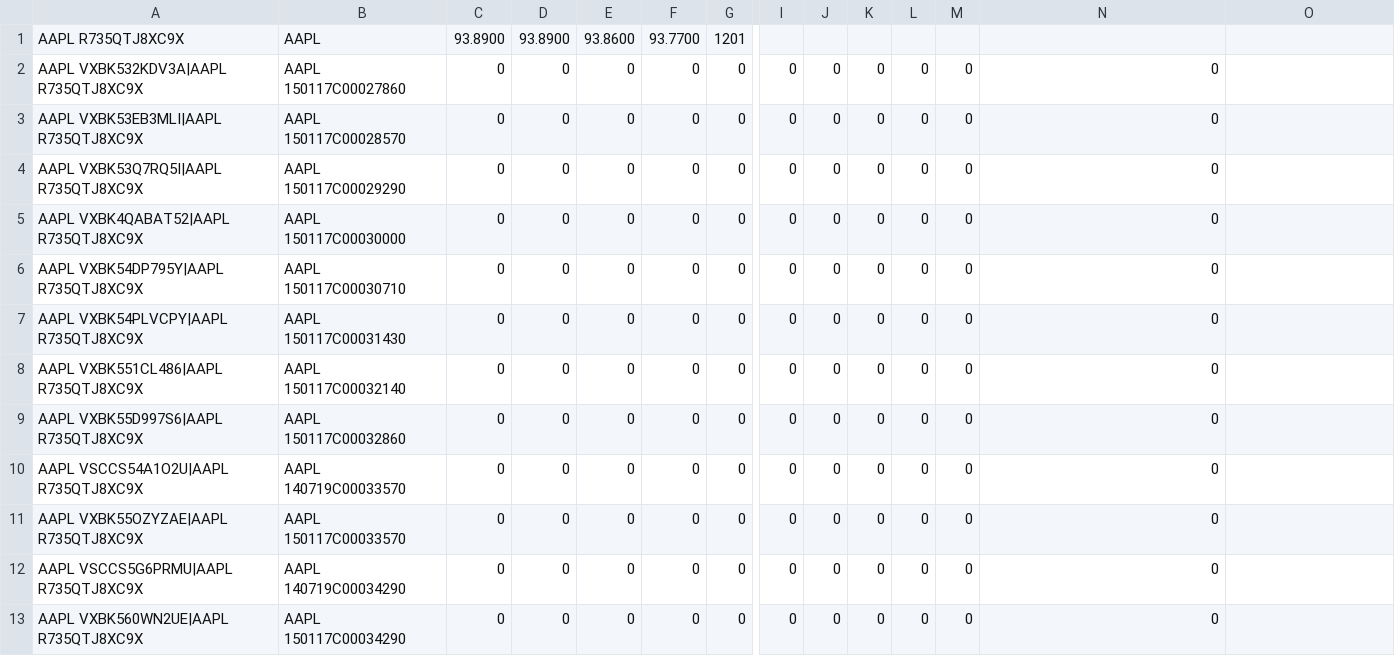
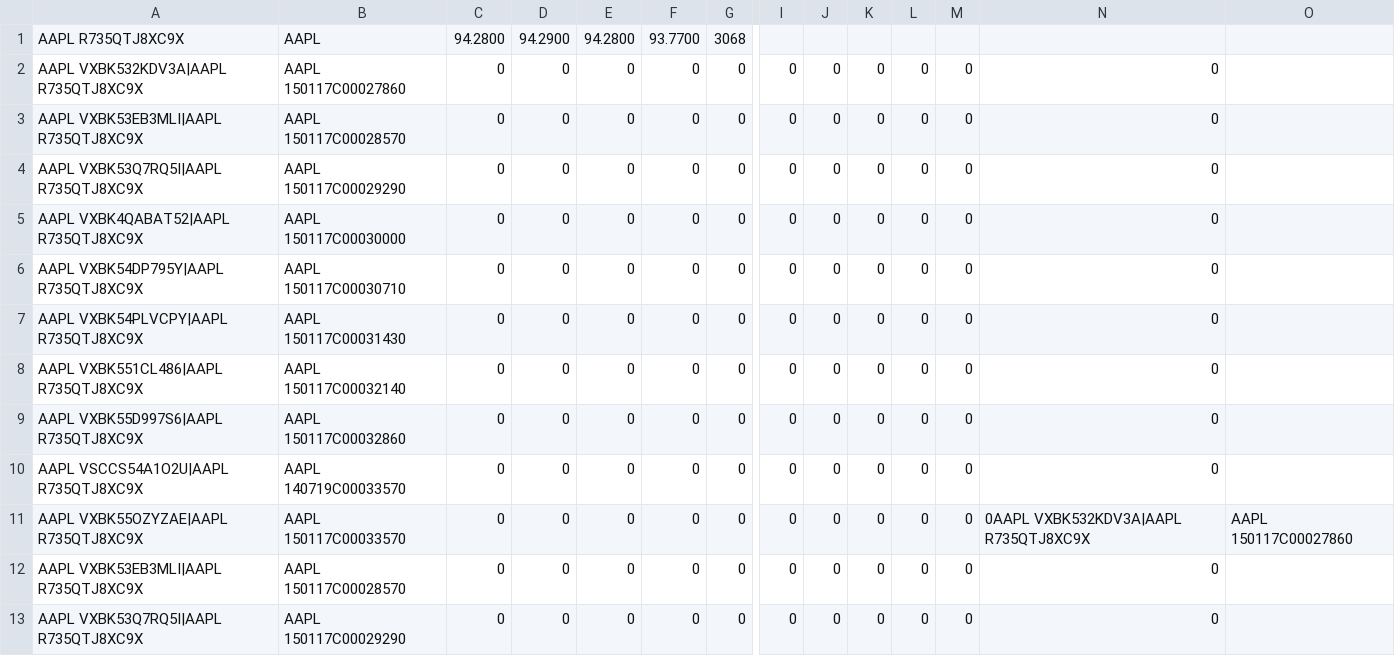
Before and after one commit to LouisSzeto/Lean, a CSV file: Data/option/usa/universes/aapl/20140611.csv, drawn as a sheet; only a part is shown, gaps mark what is left out; the shorter side is filled out with more unchanged rows; rows hold the shown columns only; the diff names each change by its address in the sheet, - before the commit and + after, or states it on an @@ line.

Commit message:
Data fixes and regression algos stats update

```diff
--- a/Data/option/usa/universes/aapl/20140611.csv
+++ b/Data/option/usa/universes/aapl/20140611.csv
-C1: 93.8900
+C1: 94.2800
-D1: 93.8900
+D1: 94.2900
-E1: 93.8600
+E1: 94.2800
-G1: 1201
+G1: 3068
+row 3: AAPL VXBK53EB3MLI|AAPL R735QTJ8XC9X | AAPL 150117C00028570 | 0 | 0 | 0 | 0 | 0 | 0 | 0 | 0 | 0 | 0 | 0
+row 4: AAPL VXBK53Q7RQ5I|AAPL R735QTJ8XC9X | AAPL 150117C00029290 | 0 | 0 | 0 | 0 | 0 | 0 | 0 | 0 | 0 | 0 | 0
+row 5: AAPL VXBK4QABAT52|AAPL R735QTJ8XC9X | AAPL 150117C00030000 | 0 | 0 | 0 | 0 | 0 | 0 | 0 | 0 | 0 | 0 | 0
+row 6: AAPL VXBK54DP795Y|AAPL R735QTJ8XC9X | AAPL 150117C00030710 | 0 | 0 | 0 | 0 | 0 | 0 | 0 | 0 | 0 | 0 | 0
+row 7: AAPL VXBK54PLVCPY|AAPL R735QTJ8XC9X | AAPL 150117C00031430 | 0 | 0 | 0 | 0 | 0 | 0 | 0 | 0 | 0 | 0 | 0
+row 8: AAPL VXBK551CL486|AAPL R735QTJ8XC9X | AAPL 150117C00032140 | 0 | 0 | 0 | 0 | 0 | 0 | 0 | 0 | 0 | 0 | 0
+row 9: AAPL VXBK55D997S6|AAPL R735QTJ8XC9X | AAPL 150117C00032860 | 0 | 0 | 0 | 0 | 0 | 0 | 0 | 0 | 0 | 0 | 0
+row 10: AAPL VSCCS54A1O2U|AAPL R735QTJ8XC9X | AAPL 140719C00033570 | 0 | 0 | 0 | 0 | 0 | 0 | 0 | 0 | 0 | 0 | 0
+row 11: AAPL VXBK55OZYZAE|AAPL R735QTJ8XC9X | AAPL 150117C00033570 | 0 | 0 | 0 | 0 | 0 | 0 | 0 | 0 | 0 | 0 | 0AAPL VXBK532KDV3A|AAPL R735QTJ8XC9X | AAPL 150117C00027860
```
Also changed, not shown: Data/option/usa/universes/aapl/20140602.csv, Data/option/usa/universes/aapl/20140603.csv, 25 other files.
